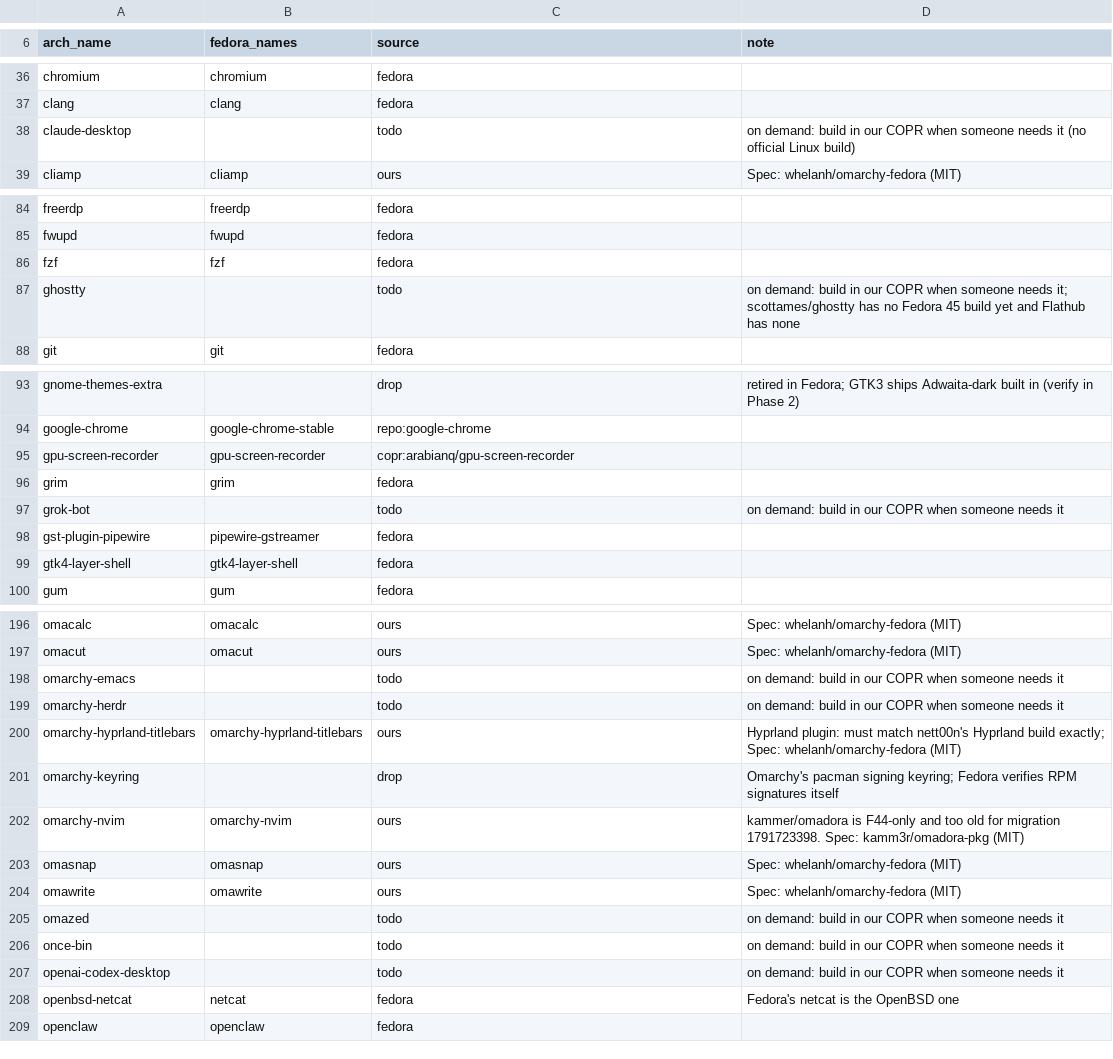
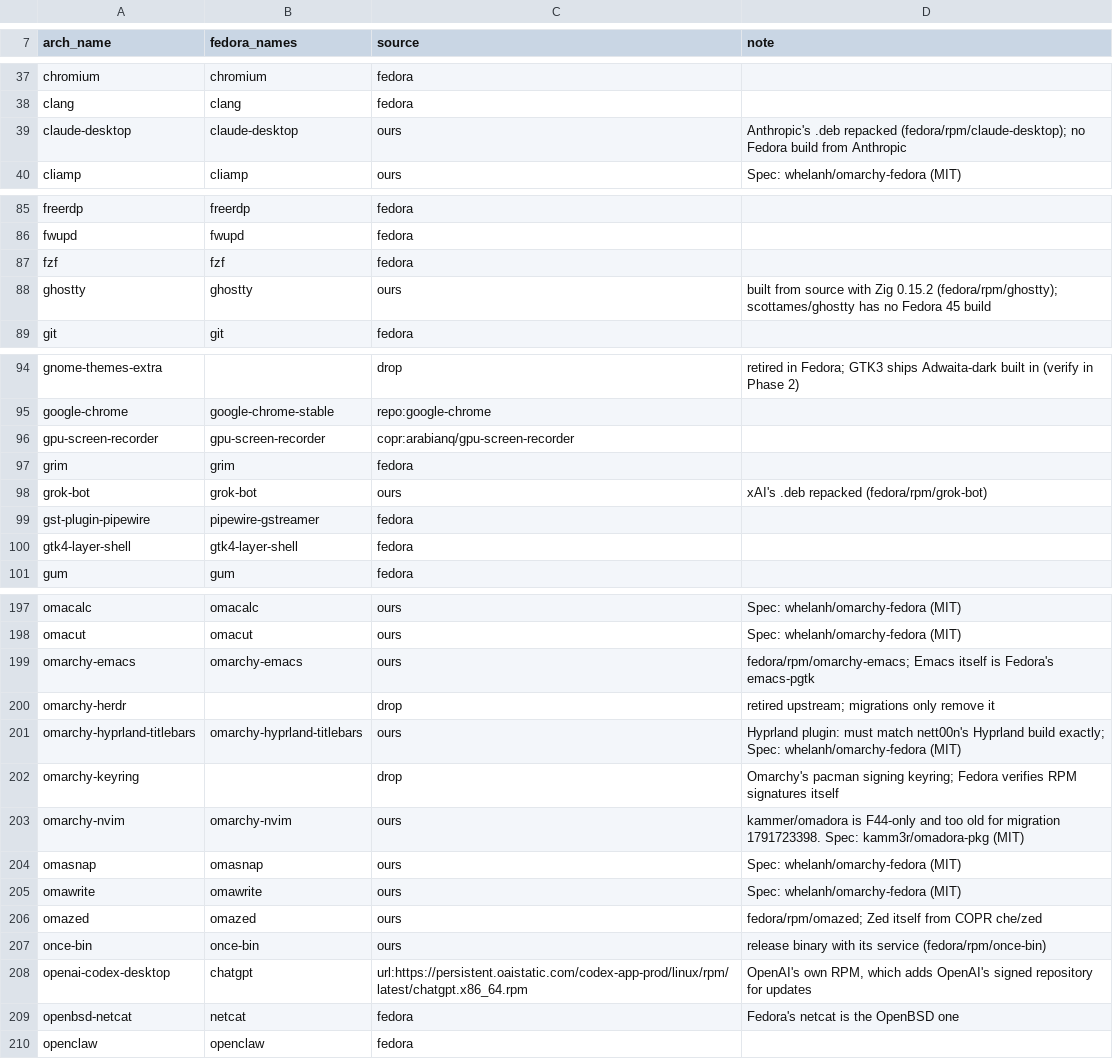
Before and after one commit to JersyJ/omadora, a TSV file: fedora/packages/map.tsv, drawn as a sheet; only a part is shown, gaps mark what is left out; the diff covers the shown part only.

Commit message:
Map Omarchy's optional extras to Fedora sources

```diff
--- a/fedora/packages/map.tsv
+++ b/fedora/packages/map.tsv
@@ -37,3 +38,3 @@ chromium	chromium	fedora
 clang	clang	fedora	
-claude-desktop		todo	on demand: build in our COPR when someone needs it (no official Linux build)
+claude-desktop	claude-desktop	ours	Anthropic's .deb repacked (fedora/rpm/claude-desktop); no Fedora build from Anthropic
 cliamp	cliamp	ours	Spec: whelanh/omarchy-fedora (MIT)
@@ -86,3 +87,3 @@ fwupd	fwupd	fedora
 fzf	fzf	fedora	
-ghostty		todo	on demand: build in our COPR when someone needs it; scottames/ghostty has no Fedora 45 build yet and Flathub has none
+ghostty	ghostty	ours	built from source with Zig 0.15.2 (fedora/rpm/ghostty); scottames/ghostty has no Fedora 45 build
 git	git	fedora	
@@ -96,3 +97,3 @@ gpu-screen-recorder	gpu-screen-recorder	copr:arabianq/gpu-screen-recorder
 grim	grim	fedora	
-grok-bot		todo	on demand: build in our COPR when someone needs it
+grok-bot	grok-bot	ours	xAI's .deb repacked (fedora/rpm/grok-bot)
 gst-plugin-pipewire	pipewire-gstreamer	fedora	
@@ -197,4 +198,4 @@ omacalc	omacalc	ours	Spec: whelanh/omarchy-fedora (MIT)
 omacut	omacut	ours	Spec: whelanh/omarchy-fedora (MIT)
-omarchy-emacs		todo	on demand: build in our COPR when someone needs it
-omarchy-herdr		todo	on demand: build in our COPR when someone needs it
+omarchy-emacs	omarchy-emacs	ours	fedora/rpm/omarchy-emacs; Emacs itself is Fedora's emacs-pgtk
+omarchy-herdr		drop	retired upstream; migrations only remove it
 omarchy-hyprland-titlebars	omarchy-hyprland-titlebars	ours	Hyprland plugin: must match nett00n's Hyprland build exactly; Spec: whelanh/omarchy-fedora (MIT)
@@ -204,5 +205,5 @@ omasnap	omasnap	ours	Spec: whelanh/omarchy-fedora (MIT)
 omawrite	omawrite	ours	Spec: whelanh/omarchy-fedora (MIT)
-omazed		todo	on demand: build in our COPR when someone needs it
-once-bin		todo	on demand: build in our COPR when someone needs it
-openai-codex-desktop		todo	on demand: build in our COPR when someone needs it
+omazed	omazed	ours	fedora/rpm/omazed; Zed itself from COPR che/zed
+once-bin	once-bin	ours	release binary with its service (fedora/rpm/once-bin)
+openai-codex-desktop	chatgpt	url:https://persistent.oaistatic.com/codex-app-prod/linux/rpm/latest/chatgpt.x86_64.rpm	OpenAI's own RPM, which adds OpenAI's signed repository for updates
 openbsd-netcat	netcat	fedora	Fedora's netcat is the OpenBSD one
```
Also changed, not shown: 1 added row and 21 edited cells elsewhere in this file, 1 other file.
